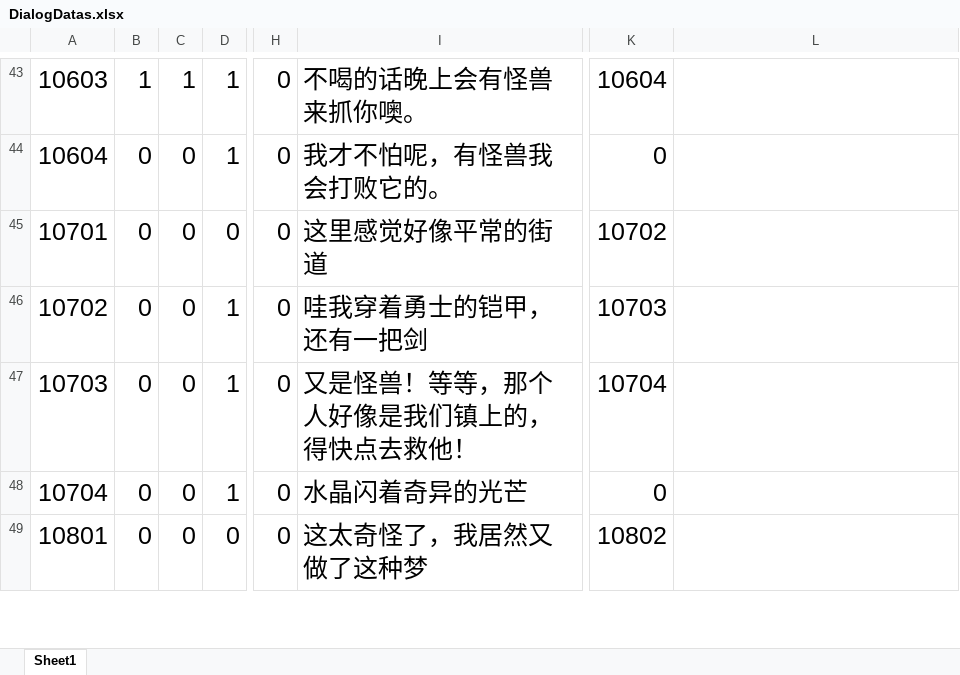
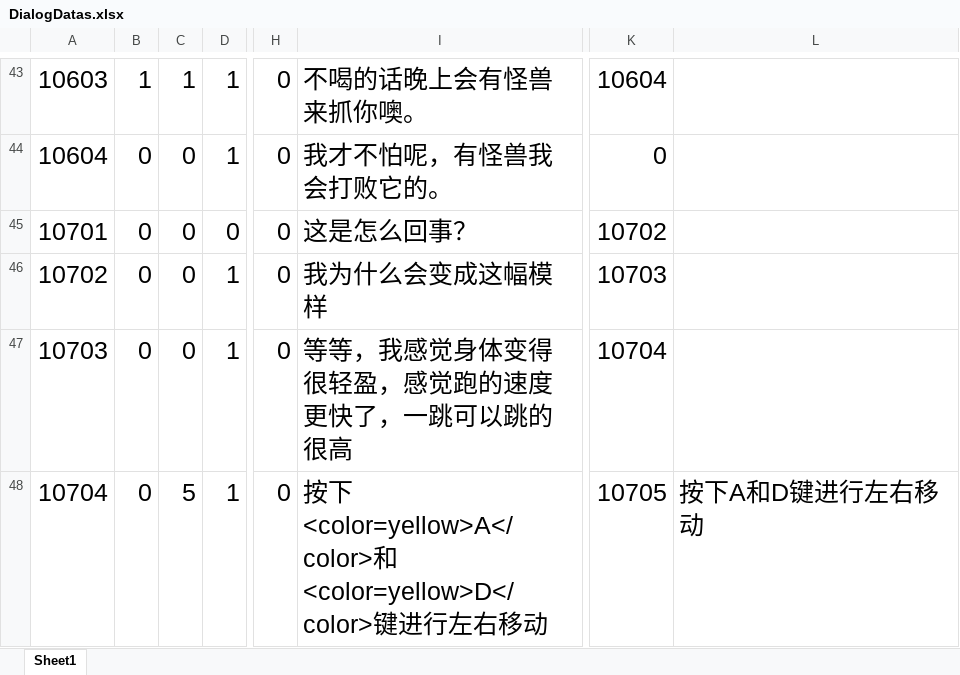
Before and after one commit to KeNanXiaoLin/When-Sleeping, an Excel workbook: Excel/DialogDatas.xlsx, sheet Sheet1, drawn as a sheet; only a part is shown, gaps mark what is left out; the shorter side is filled out with more unchanged rows; values as stored, in another font and other column widths than the file's, no borders; the diff covers the shown part only; the diff names each change by its address in the sheet, - before the commit and + after, or states it on an @@ line.

```diff
--- a/Excel/DialogDatas.xlsx (sheet Sheet1)
+++ b/Excel/DialogDatas.xlsx (sheet Sheet1)
-I45: 这里感觉好像平常的街道
+I45: 这是怎么回事？
-I46: 哇我穿着勇士的铠甲，还有一把剑
+I46: 我为什么会变成这幅模样
-I47: 又是怪兽！等等，那个人好像是我们镇上的，得快点去救他！
+I47: 等等，我感觉身体变得很轻盈，感觉跑的速度更快了，一跳可以跳的很高
-C48: 0
+C48: 5
-I48: 水晶闪着奇异的光芒
+I48: 按下<color=yellow>A</color>和<color=yellow>D</color>键进行左右移动
-K48: 0
+K48: 10705
-L48: (empty)
+L48: 按下A和D键进行左右移动
```
Also changed, not shown: 4 added rows elsewhere in this sheet, 27 other files.
